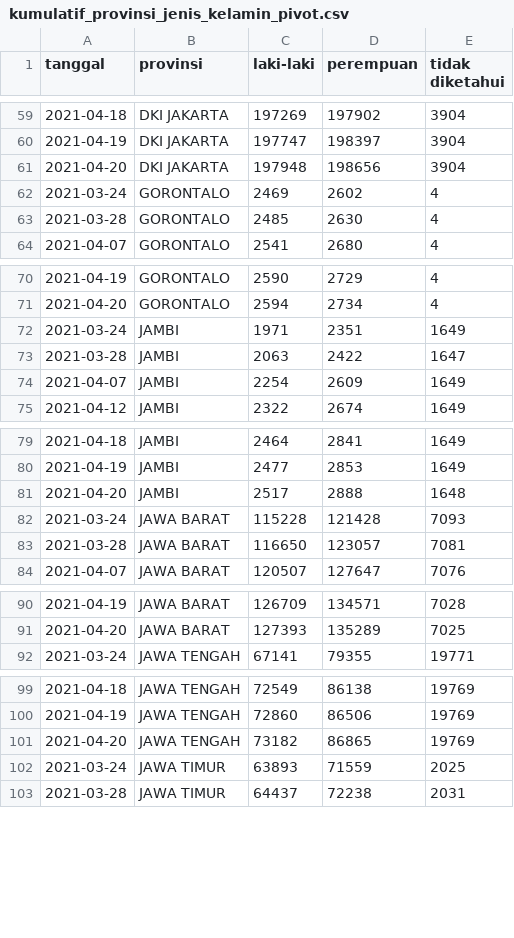
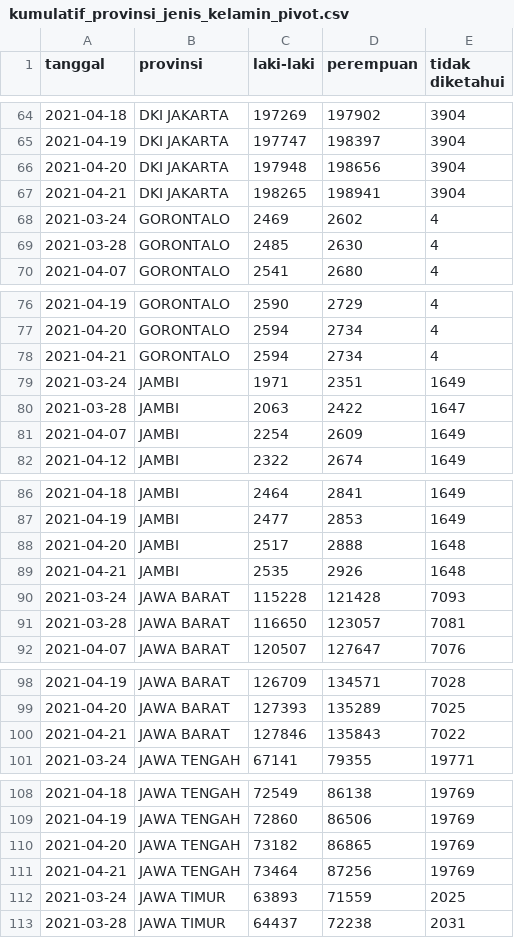
Before and after one commit to zakiego/data-pusdatin-kemenkes, a CSV file: kumulatif_provinsi_jenis_kelamin_pivot.csv, drawn as a sheet; only a part is shown, gaps mark what is left out; the diff covers the shown part only; the diff names each change by its address in the sheet, - before the commit and + after, or states it on an @@ line.

```diff
--- a/kumulatif_provinsi_jenis_kelamin_pivot.csv
+++ b/kumulatif_provinsi_jenis_kelamin_pivot.csv
+row 67: 2021-04-21 | DKI JAKARTA | 198265 | 198941 | 3904
+row 78: 2021-04-21 | GORONTALO | 2594 | 2734 | 4
+row 89: 2021-04-21 | JAMBI | 2535 | 2926 | 1648
+row 100: 2021-04-21 | JAWA BARAT | 127846 | 135843 | 7022
+row 111: 2021-04-21 | JAWA TENGAH | 73464 | 87256 | 19769
```
Also changed, not shown: 29 added rows elsewhere in this file, kumulatif_provinsi_kelompok_umur_pivot.csv, provinsi.csv.
